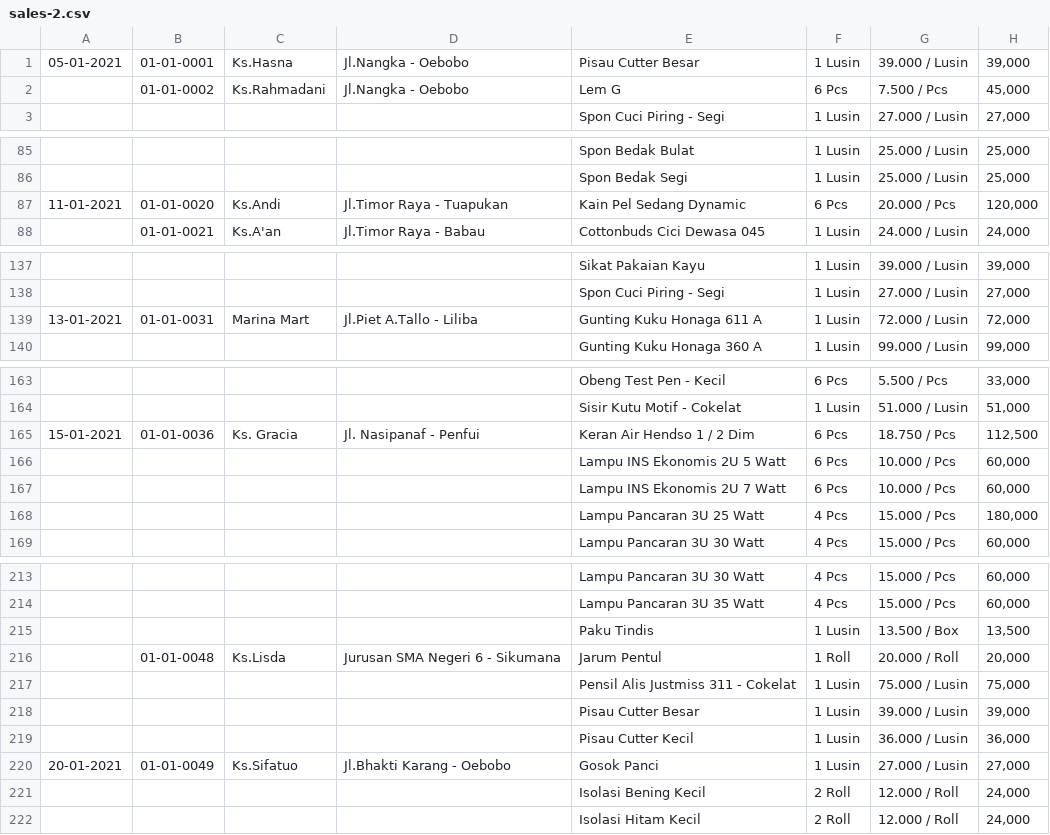
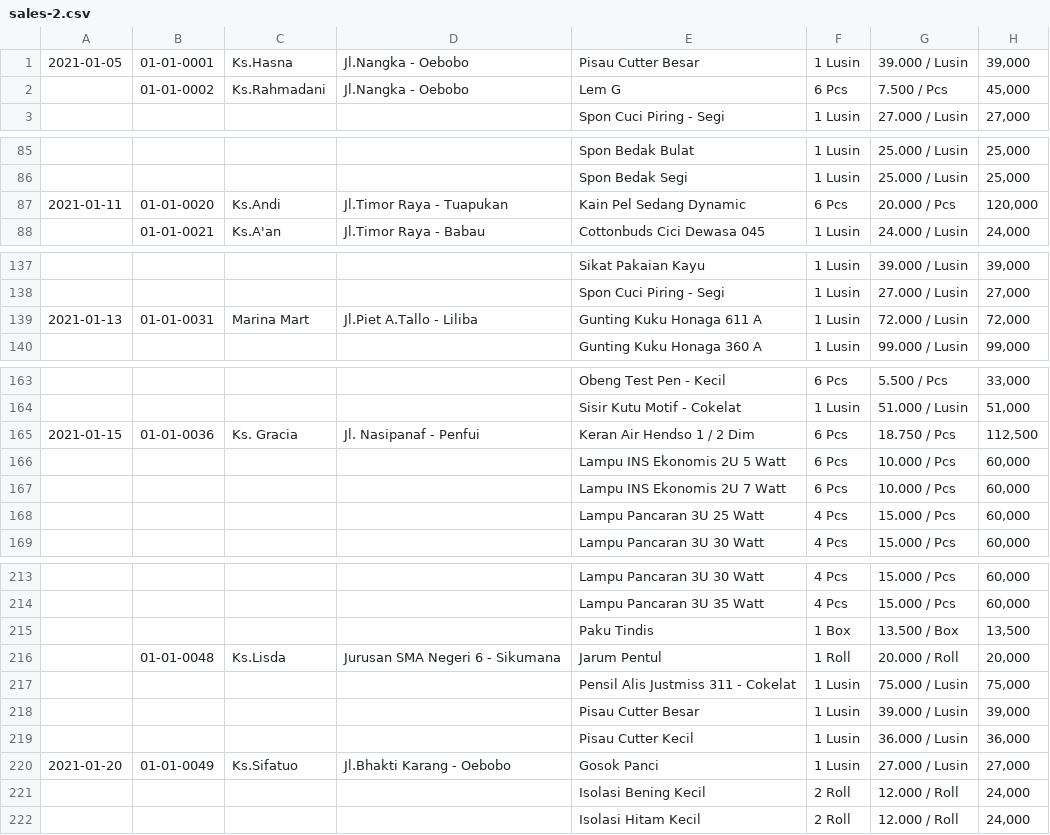
Before and after one commit to below-1/cendana-seed, a CSV file: csv/sales-2.csv, drawn as a sheet; only a part is shown, gaps mark what is left out; the diff covers the shown part only.

```diff
--- a/csv/sales-2.csv
+++ b/csv/sales-2.csv
@@ -1,2 +1,2 @@
-"05-01-2021","01-01-0001","Ks.Hasna","Jl.Nangka - Oebobo","Pisau Cutter Besar","1 Lusin","39.000 / Lusin","39,000"
+"2021-01-05","01-01-0001","Ks.Hasna","Jl.Nangka - Oebobo","Pisau Cutter Besar","1 Lusin","39.000 / Lusin","39,000"
 ,"01-01-0002","Ks.Rahmadani","Jl.Nangka - Oebobo","Lem G","6 Pcs","7.500 / Pcs","45,000"
@@ -86,3 +86,3 @@
 ,,,,"Spon Bedak Segi","1 Lusin","25.000 / Lusin","25,000"
-"11-01-2021","01-01-0020","Ks.Andi","Jl.Timor Raya - Tuapukan","Kain Pel Sedang Dynamic","6 Pcs","20.000 / Pcs","120,000"
+"2021-01-11","01-01-0020","Ks.Andi","Jl.Timor Raya - Tuapukan","Kain Pel Sedang Dynamic","6 Pcs","20.000 / Pcs","120,000"
 ,"01-01-0021","Ks.A'an","Jl.Timor Raya - Babau","Cottonbuds Cici Dewasa 045","1 Lusin","24.000 / Lusin","24,000"
@@ -138,3 +138,3 @@
 ,,,,"Spon Cuci Piring - Segi","1 Lusin","27.000 / Lusin","27,000"
-"13-01-2021","01-01-0031","Marina Mart","Jl.Piet A.Tallo - Liliba","Gunting Kuku Honaga 611 A","1 Lusin","72.000 / Lusin","72,000"
+"2021-01-13","01-01-0031","Marina Mart","Jl.Piet A.Tallo - Liliba","Gunting Kuku Honaga 611 A","1 Lusin","72.000 / Lusin","72,000"
 ,,,,"Gunting Kuku Honaga 360 A","1 Lusin","99.000 / Lusin","99,000"
@@ -164,6 +164,6 @@
 ,,,,"Sisir Kutu Motif - Cokelat","1 Lusin","51.000 / Lusin","51,000"
-"15-01-2021","01-01-0036","Ks. Gracia ","Jl. Nasipanaf - Penfui","Keran Air Hendso 1 / 2 Dim","6 Pcs","18.750 / Pcs","112,500"
+"2021-01-15","01-01-0036","Ks. Gracia ","Jl. Nasipanaf - Penfui","Keran Air Hendso 1 / 2 Dim","6 Pcs","18.750 / Pcs","112,500"
 ,,,,"Lampu INS Ekonomis 2U 5 Watt","6 Pcs","10.000 / Pcs","60,000"
 ,,,,"Lampu INS Ekonomis 2U 7 Watt","6 Pcs","10.000 / Pcs","60,000"
-,,,,"Lampu Pancaran 3U 25 Watt","4 Pcs","15.000 / Pcs","180,000"
+,,,,"Lampu Pancaran 3U 25 Watt","4 Pcs","15.000 / Pcs","60,000"
 ,,,,"Lampu Pancaran 3U 30 Watt","4 Pcs","15.000 / Pcs","60,000"
@@ -214,3 +214,3 @@
 ,,,,"Lampu Pancaran 3U 35 Watt","4 Pcs","15.000 / Pcs","60,000"
-,,,,"Paku Tindis","1 Lusin","13.500 / Box","13,500"
+,,,,"Paku Tindis","1 Box","13.500 / Box","13,500"
 ,"01-01-0048","Ks.Lisda","Jurusan SMA Negeri 6 - Sikumana","Jarum Pentul","1 Roll","20.000 / Roll","20,000"
@@ -219,3 +219,3 @@
 ,,,,"Pisau Cutter Kecil","1 Lusin","36.000 / Lusin","36,000"
-"20-01-2021","01-01-0049","Ks.Sifatuo","Jl.Bhakti Karang - Oebobo","Gosok Panci","1 Lusin","27.000 / Lusin","27,000"
+"2021-01-20","01-01-0049","Ks.Sifatuo","Jl.Bhakti Karang - Oebobo","Gosok Panci","1 Lusin","27.000 / Lusin","27,000"
 ,,,,"Isolasi Bening Kecil","2 Roll","12.000 / Roll","24,000"
```
Also changed, not shown: 27 edited cells elsewhere in this file, csv/purchases.csv, 14 other files.
